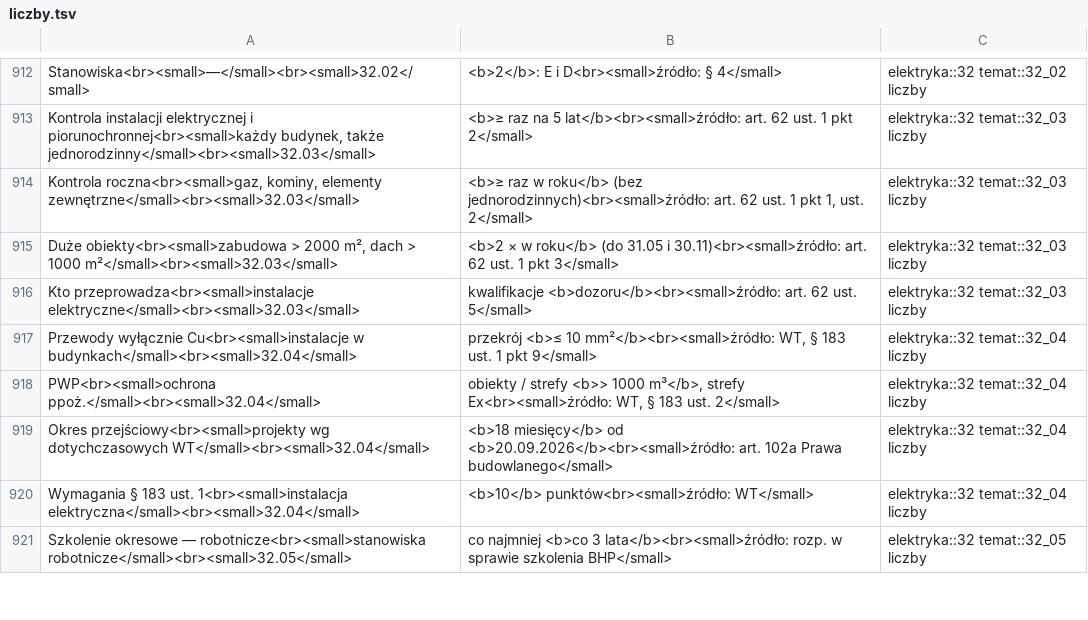
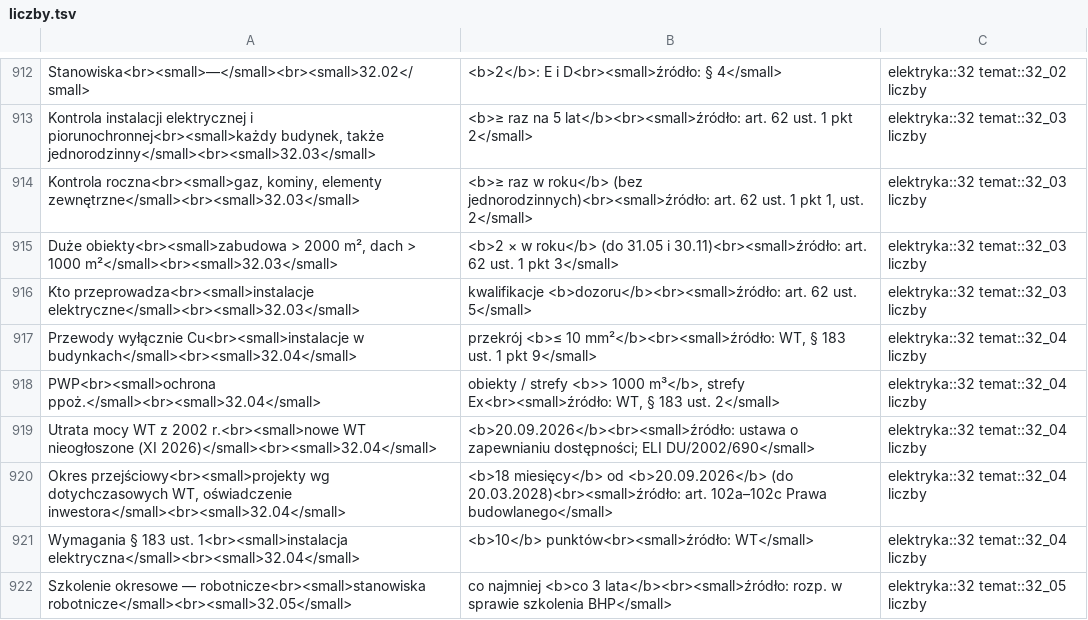
Before and after one commit to kanthakdominik/Elektryka, a TSV file: sep/anki/liczby.tsv, drawn as a sheet; only a part is shown, gaps mark what is left out.

```diff
--- a/sep/anki/liczby.tsv
+++ b/sep/anki/liczby.tsv
@@ -918,3 +918,4 @@ Przewody wyłącznie Cu<br><small>instalacje w budynkach</small><br><small>32.04
 PWP<br><small>ochrona ppoż.</small><br><small>32.04</small>	obiekty / strefy <b>> 1000 m³</b>, strefy Ex<br><small>źródło: WT, § 183 ust. 2</small>	elektryka::32 temat::32_04 liczby
-Okres przejściowy<br><small>projekty wg dotychczasowych WT</small><br><small>32.04</small>	<b>18 miesięcy</b> od <b>20.09.2026</b><br><small>źródło: art. 102a Prawa budowlanego</small>	elektryka::32 temat::32_04 liczby
+Utrata mocy WT z 2002 r.<br><small>nowe WT nieogłoszone (XI 2026)</small><br><small>32.04</small>	<b>20.09.2026</b><br><small>źródło: ustawa o zapewnianiu dostępności; ELI DU/2002/690</small>	elektryka::32 temat::32_04 liczby
+Okres przejściowy<br><small>projekty wg dotychczasowych WT, oświadczenie inwestora</small><br><small>32.04</small>	<b>18 miesięcy</b> od <b>20.09.2026</b> (do 20.03.2028)<br><small>źródło: art. 102a–102c Prawa budowlanego</small>	elektryka::32 temat::32_04 liczby
 Wymagania § 183 ust. 1<br><small>instalacja elektryczna</small><br><small>32.04</small>	<b>10</b> punktów<br><small>źródło: WT</small>	elektryka::32 temat::32_04 liczby
```
Also changed, not shown: sep/anki/pytania.tsv, 12 other files.
